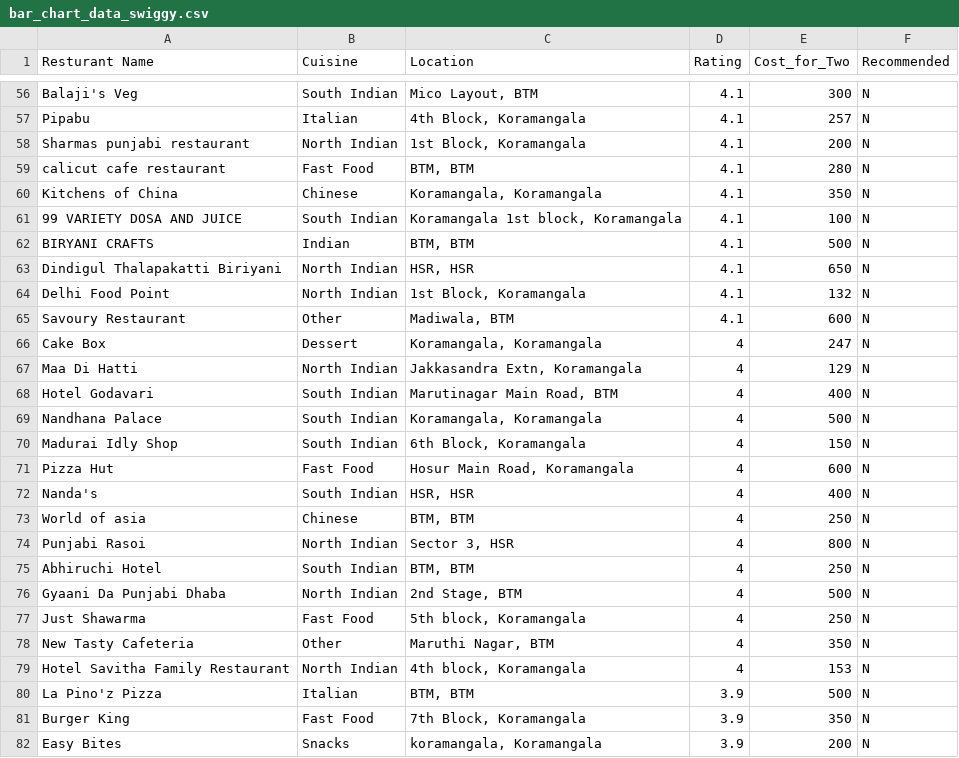
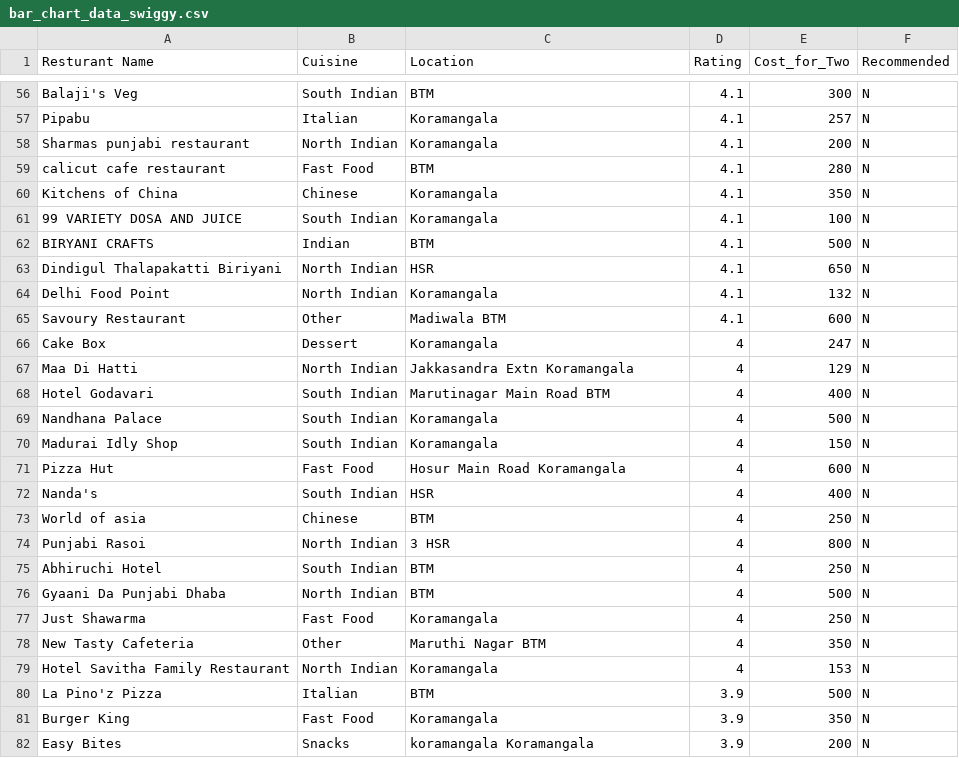
Before and after one commit to shyamsrini364/Vegalite, a CSV file: Assignment/bar_chart/data/bar_chart_data_swiggy.csv, drawn as a sheet; only a part is shown, gaps mark what is left out; the diff covers the shown part only; the diff names each change by its address in the sheet, - before the commit and + after, or states it on an @@ line.

```diff
--- a/Assignment/bar_chart/data/bar_chart_data_swiggy.csv
+++ b/Assignment/bar_chart/data/bar_chart_data_swiggy.csv
-C56 (Location): Mico Layout, BTM
+C56 (Location): BTM
-C57 (Location): 4th Block, Koramangala
+C57 (Location): Koramangala
-C58 (Location): 1st Block, Koramangala
+C58 (Location): Koramangala
-C59 (Location): BTM, BTM
+C59 (Location): BTM
-C60 (Location): Koramangala, Koramangala
+C60 (Location): Koramangala
-C61 (Location): Koramangala 1st block, Koramangala
+C61 (Location): Koramangala
-C62 (Location): BTM, BTM
+C62 (Location): BTM
-C63 (Location): HSR, HSR
+C63 (Location): HSR
-C64 (Location): 1st Block, Koramangala
+C64 (Location): Koramangala
-C65 (Location): Madiwala, BTM
+C65 (Location): Madiwala BTM
-C66 (Location): Koramangala, Koramangala
+C66 (Location): Koramangala
-C67 (Location): Jakkasandra Extn, Koramangala
+C67 (Location): Jakkasandra Extn Koramangala
-C68 (Location): Marutinagar Main Road, BTM
+C68 (Location): Marutinagar Main Road BTM
-C69 (Location): Koramangala, Koramangala
+C69 (Location): Koramangala
-C70 (Location): 6th Block, Koramangala
+C70 (Location): Koramangala
-C71 (Location): Hosur Main Road, Koramangala
+C71 (Location): Hosur Main Road Koramangala
-C72 (Location): HSR, HSR
+C72 (Location): HSR
-C73 (Location): BTM, BTM
+C73 (Location): BTM
-C74 (Location): Sector 3, HSR
+C74 (Location): 3 HSR
-C75 (Location): BTM, BTM
+C75 (Location): BTM
-C76 (Location): 2nd Stage, BTM
+C76 (Location): BTM
-C77 (Location): 5th block, Koramangala
+C77 (Location): Koramangala
-C78 (Location): Maruthi Nagar, BTM
+C78 (Location): Maruthi Nagar BTM
-C79 (Location): 4th block, Koramangala
+C79 (Location): Koramangala
-C80 (Location): BTM, BTM
+C80 (Location): BTM
-C81 (Location): 7th Block, Koramangala
+C81 (Location): Koramangala
-C82 (Location): koramangala, Koramangala
+C82 (Location): koramangala Koramangala
```
Also changed, not shown: 79 edited cells elsewhere in this file, 2 other files.
